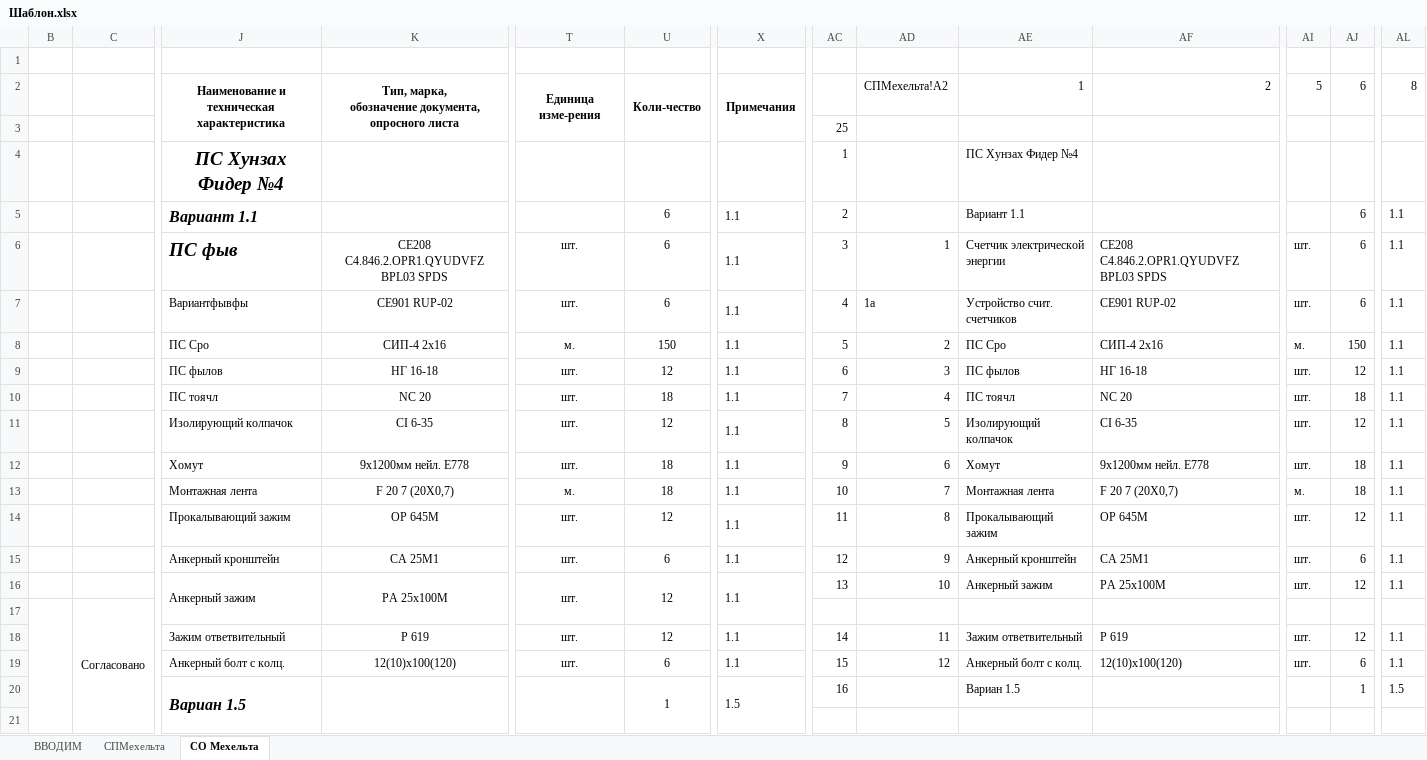
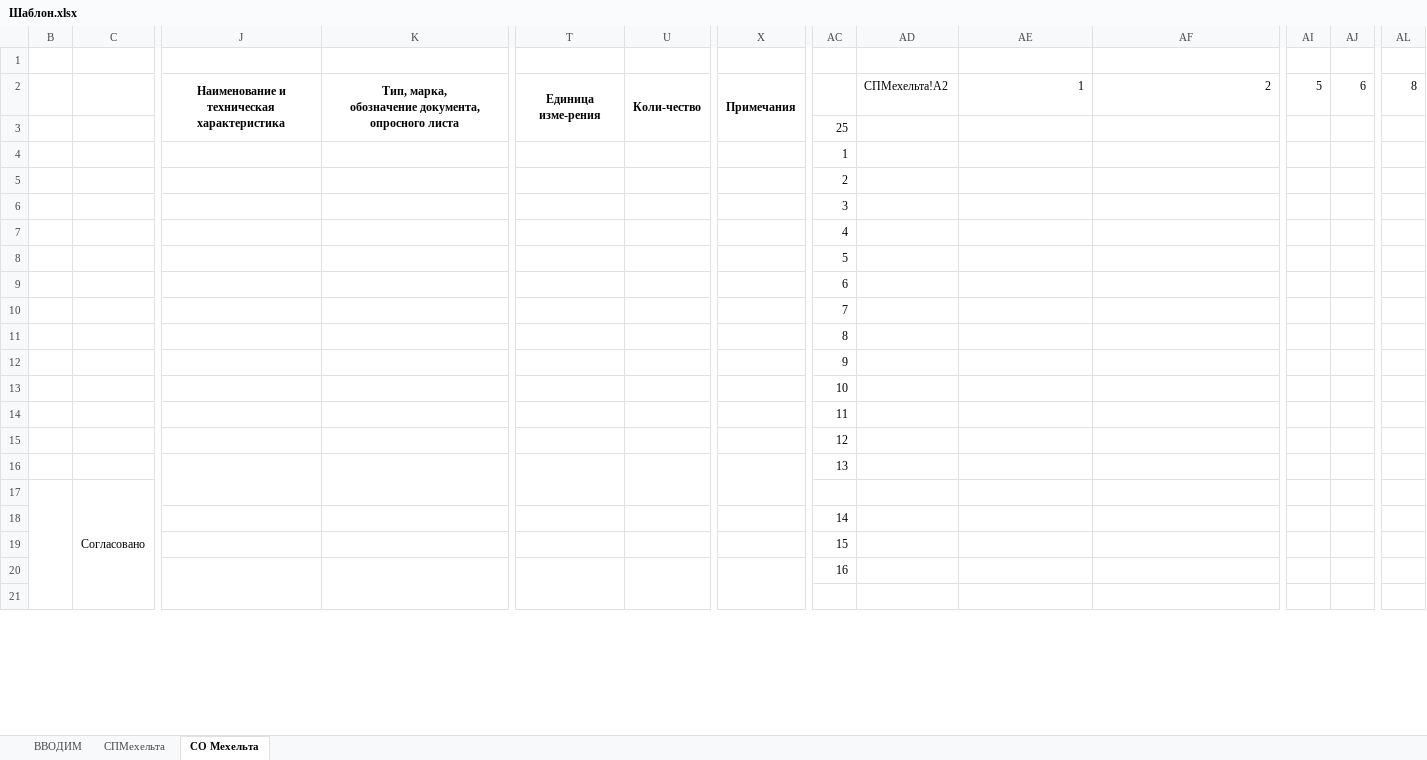
Before and after one commit to mrd441/DevicesSpecification, an Excel workbook: Шаблон.xlsx, sheet СО Мехельта, drawn as a sheet; only a part is shown, gaps mark what is left out; values as stored, in another font and other column widths than the file's, no borders; charts and pictures not drawn; removed rows and columns are numbered as before the commit, all else as after; rows hold the shown columns only; the diff covers the shown part only; the diff names each change by its address in the sheet, - before the commit and + after, or states it on an @@ line.

```diff
--- a/Шаблон.xlsx (sheet СО Мехельта)
+++ b/Шаблон.xlsx (sheet СО Мехельта)
-row 4:  |  | ПС Хунзах Фидер №4 |  |  |  |  | 1 |  | ПС Хунзах Фидер №4
-row 5:  |  | Вариант 1.1 |  |  | 6 | 1.1 | 2 |  | Вариант 1.1 |  |  | 6 | 1.1
-row 6:  |  | ПС фыв | CE208 C4.846.2.OPR1.QYUDVFZ BPL03 SPDS | шт. | 6 | 1.1 | 3 | 1 | Счетчик электрической энергии | CE208 C4.846.2.OPR1.QYUDVFZ BPL03 SPDS | шт. | 6 | 1.1
-row 7:  |  | Вариантфывфы | CE901 RUP-02 | шт. | 6 | 1.1 | 4 | 1а | Устройство счит. счетчиков | CE901 RUP-02 | шт. | 6 | 1.1
-row 8:  |  | ПC Сро | СИП-4 2х16 | м. | 150 | 1.1 | 5 | 2 | ПC Сро | СИП-4 2х16 | м. | 150 | 1.1
-row 9:  |  | ПС фылов | НГ 16-18 | шт. | 12 | 1.1 | 6 | 3 | ПС фылов | НГ 16-18 | шт. | 12 | 1.1
-row 10:  |  | ПС тоячл | NС 20 | шт. | 18 | 1.1 | 7 | 4 | ПС тоячл | NС 20 | шт. | 18 | 1.1
-row 11:  |  | Изолирующий колпачок | CI 6-35 | шт. | 12 | 1.1 | 8 | 5 | Изолирующий колпачок | CI 6-35 | шт. | 12 | 1.1
-row 12:  |  | Хомут | 9х1200мм нейл. Е778 | шт. | 18 | 1.1 | 9 | 6 | Хомут | 9х1200мм нейл. Е778 | шт. | 18 | 1.1
-row 13:  |  | Монтажная лента | F 20 7 (20Х0,7) | м. | 18 | 1.1 | 10 | 7 | Монтажная лента | F 20 7 (20Х0,7) | м. | 18 | 1.1
-row 14:  |  | Прокалывающий зажим | OP 645М | шт. | 12 | 1.1 | 11 | 8 | Прокалывающий зажим | OP 645М | шт. | 12 | 1.1
-row 15:  |  | Анкерный кронштейн | СА 25М1 | шт. | 6 | 1.1 | 12 | 9 | Анкерный кронштейн | СА 25М1 | шт. | 6 | 1.1
-row 16:  |  | Анкерный зажим | РА 25х100М | шт. | 12 | 1.1 | 13 | 10 | Анкерный зажим | РА 25х100М | шт. | 12 | 1.1
+row 4:  |  |  |  |  |  |  | 1
+row 5:  |  |  |  |  |  |  | 2
+row 6:  |  |  |  |  |  |  | 3
+row 7:  |  |  |  |  |  |  | 4
+row 8:  |  |  |  |  |  |  | 5
+row 9:  |  |  |  |  |  |  | 6
+row 10:  |  |  |  |  |  |  | 7
+row 11:  |  |  |  |  |  |  | 8
+row 12:  |  |  |  |  |  |  | 9
+row 13:  |  |  |  |  |  |  | 10
+row 14:  |  |  |  |  |  |  | 11
+row 15:  |  |  |  |  |  |  | 12
+row 16:  |  |  |  |  |  |  | 13
-row 18:  |  | Зажим ответвительный | Р 619 | шт. | 12 | 1.1 | 14 | 11 | Зажим ответвительный | Р 619 | шт. | 12 | 1.1
-row 19:  |  | Анкерный болт с колц. | 12(10)х100(120) | шт. | 6 | 1.1 | 15 | 12 | Анкерный болт с колц. | 12(10)х100(120) | шт. | 6 | 1.1
-row 20:  |  | Вариан 1.5 |  |  | 1 | 1.5 | 16 |  | Вариан 1.5 |  |  | 1 | 1.5
+row 18:  |  |  |  |  |  |  | 14
+row 19:  |  |  |  |  |  |  | 15
+row 20:  |  |  |  |  |  |  | 16
```
Also changed, not shown: 7 added rows and 7 removed rows elsewhere in this sheet, sheet СПМехельта, 1 other file.
